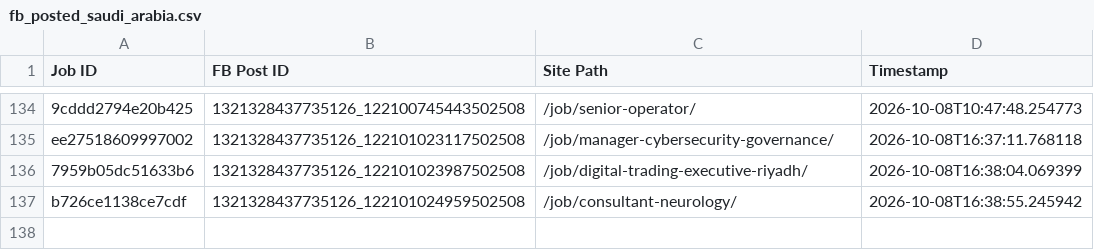
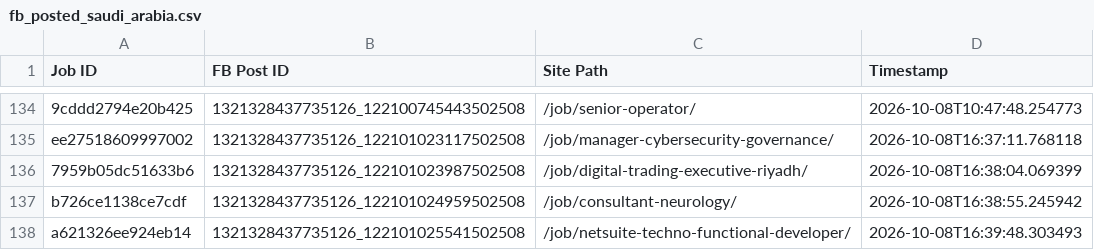
Before and after one commit to paulinepule2000/sa-sm, a CSV file: fb_posted_saudi_arabia.csv, drawn as a sheet; only a part is shown, gaps mark what is left out.

```diff
--- a/fb_posted_saudi_arabia.csv
+++ b/fb_posted_saudi_arabia.csv
@@ -137 +137,2 @@ ee27518609997002,1321328437735126_122101023117502508,/job/manager-cybersecurity-
 b726ce1138ce7cdf,1321328437735126_122101024959502508,/job/consultant-neurology/,2026-10-08T16:38:55.245942
+a621326ee924eb14,1321328437735126_122101025541502508,/job/netsuite-techno-functional-developer/,2026-10-08T16:39:48.303493
```
